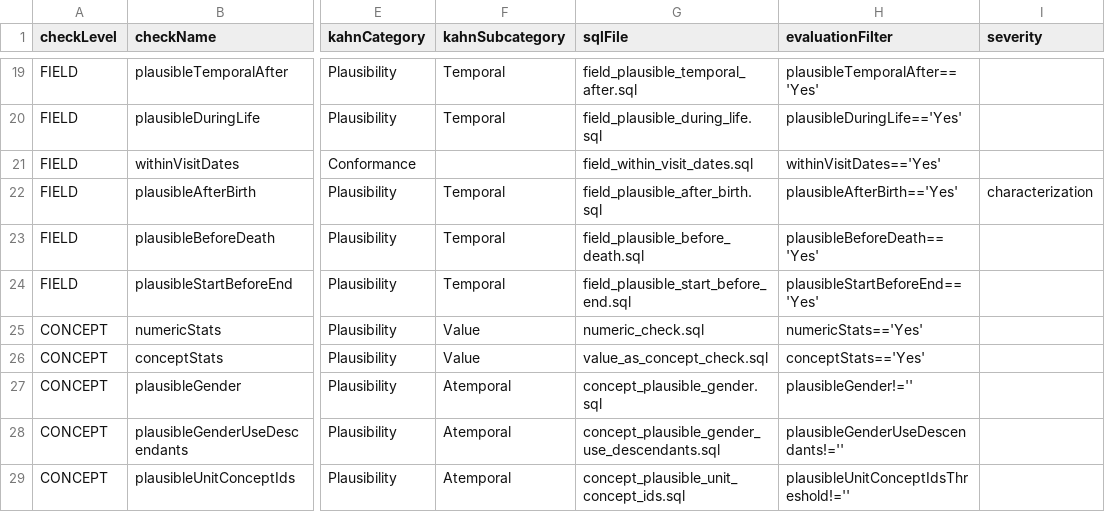
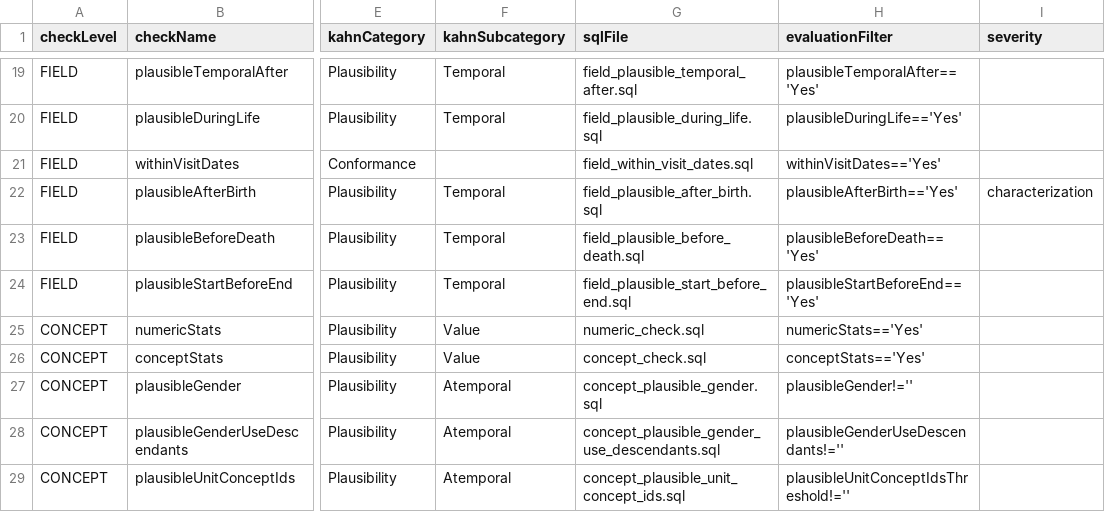
Before and after one commit to ruppert20/DataQualityDashboard, a CSV file: inst/csv/OMOP_CDMv5.4_Check_Descriptions.csv, drawn as a sheet; only a part is shown, gaps mark what is left out; the diff names each change by its address in the sheet, - before the commit and + after, or states it on an @@ line.

Commit message:
cleanup and bug fix
1. Consolidate value as number and concept checks into one check
2. Add support for concept stats
3. Make logging more specific

```diff
--- a/inst/csv/OMOP_CDMv5.4_Check_Descriptions.csv
+++ b/inst/csv/OMOP_CDMv5.4_Check_Descriptions.csv
-G26 (sqlFile): value_as_concept_check.sql
+G26 (sqlFile): concept_check.sql
```
Also changed, not shown: 4 other files.
